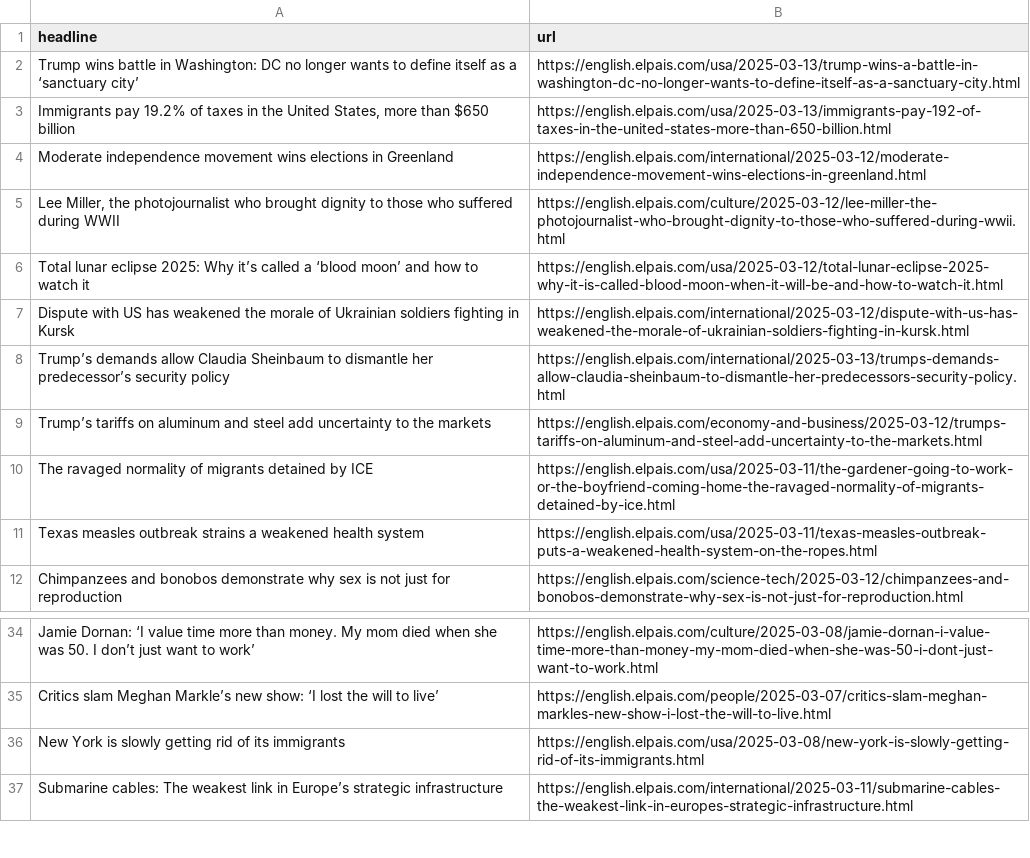
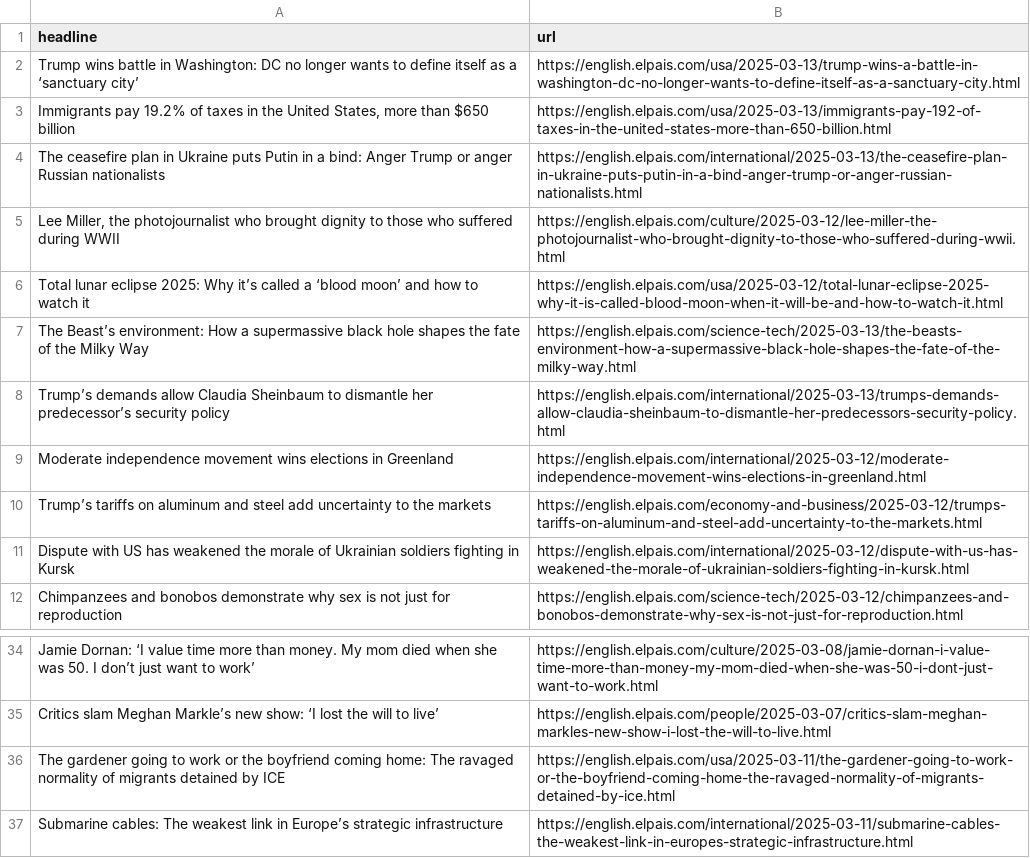
Before and after one commit to rtalabong/el-pais-scraper, a CSV file: headlines.csv, drawn as a sheet; only a part is shown, gaps mark what is left out; removed rows and columns are numbered as before the commit, all else as after; the diff names each change by its address in the sheet, - before the commit and + after, or states it on an @@ line.

```diff
--- a/headlines.csv
+++ b/headlines.csv
+row 4: The ceasefire plan in Ukraine puts Putin in a bind: Anger Trump or anger Russian nationalists | https://english.elpais.com/international/2025-03-13/the-ceasefire-plan-in-ukraine-puts-putin-in-a-bind-anger-trump-or-anger-russian-nationalists.html
+row 7: The Beast’s environment: How a supermassive black hole shapes the fate of the Milky Way | https://english.elpais.com/science-tech/2025-03-13/the-beasts-environment-how-a-supermassive-black-hole-shapes-the-fate-of-the-milky-way.html
@@ row 4 moved to row 9: Moderate independence movement wins elec… @@
@@ row 9 moved to row 10: Trump’s tariffs on aluminum and steel ad… @@
-row 10: The ravaged normality of migrants detained by ICE | https://english.elpais.com/usa/2025-03-11/the-gardener-going-to-work-or-the-boyfriend-coming-home-the-ravaged-normality-of-migrants-detained-by-ice.html
-row 11: Texas measles outbreak strains a weakened health system | https://english.elpais.com/usa/2025-03-11/texas-measles-outbreak-puts-a-weakened-health-system-on-the-ropes.html
-row 36: New York is slowly getting rid of its immigrants | https://english.elpais.com/usa/2025-03-08/new-york-is-slowly-getting-rid-of-its-immigrants.html
+row 36: The gardener going to work or the boyfriend coming home: The ravaged normality of migrants detained by ICE | https://english.elpais.com/usa/2025-03-11/the-gardener-going-to-work-or-the-boyfriend-coming-home-the-ravaged-normality-of-migrants-detained-by-ice.html
```
